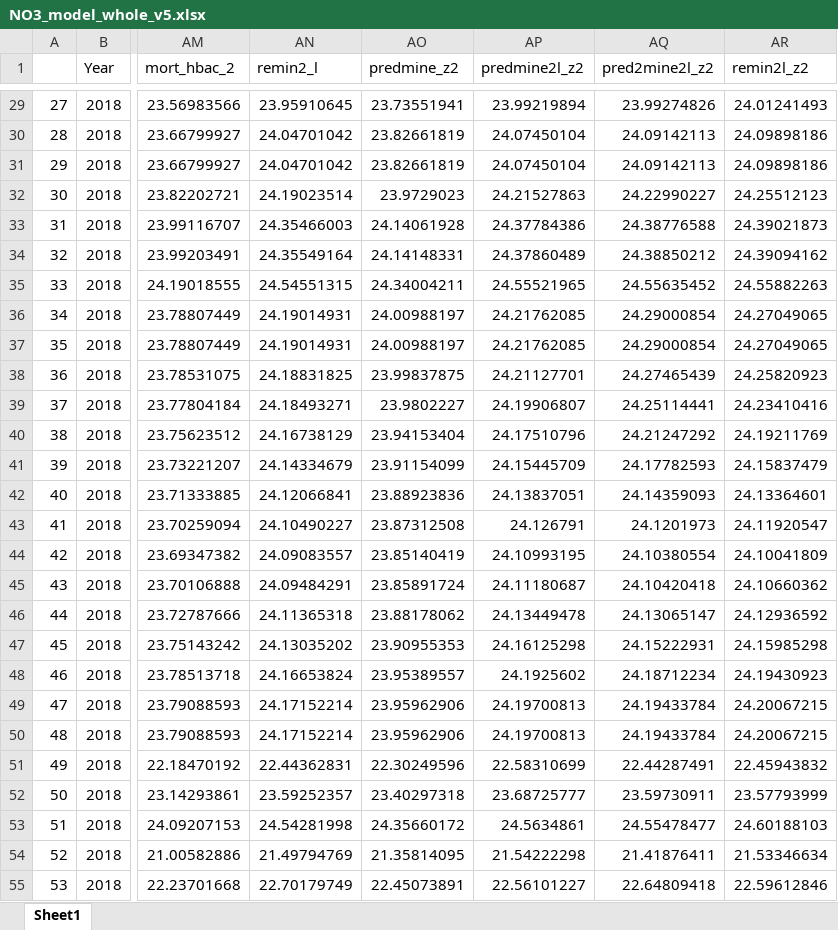
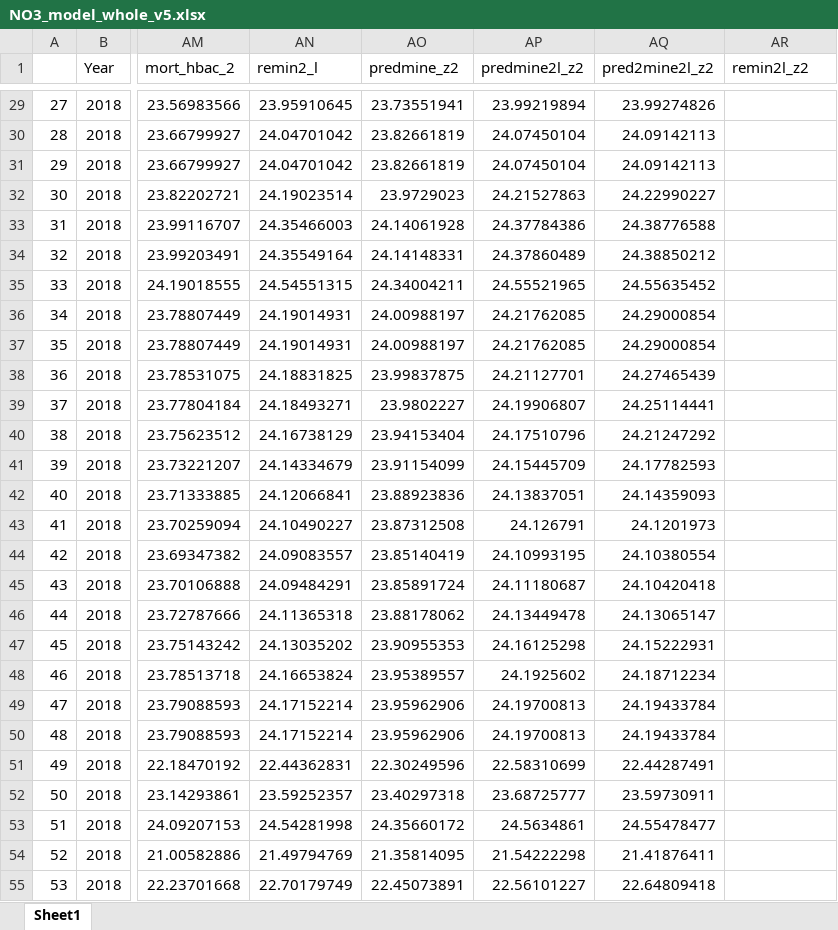
Before and after one commit to SalishSeaCast/analysis-jose, an Excel workbook: notebooks/SHEM/tuning/eval_files/NO3_model_whole_v5.xlsx, sheet Sheet1, drawn as a sheet; only a part is shown, gaps mark what is left out; values as stored, in another font and other column widths than the file's, no borders; the diff covers the shown part only; the diff names each change by its address in the sheet, - before the commit and + after, or states it on an @@ line.

```diff
--- a/notebooks/SHEM/tuning/eval_files/NO3_model_whole_v5.xlsx (sheet Sheet1)
+++ b/notebooks/SHEM/tuning/eval_files/NO3_model_whole_v5.xlsx (sheet Sheet1)
-AR29 (remin2l_z2): 24.01241493
+AR29 (remin2l_z2): (empty)
-AR30:AR31 (remin2l_z2): 24.09898186
+AR30:AR31 (remin2l_z2): (empty)
-AR32 (remin2l_z2): 24.25512123
+AR32 (remin2l_z2): (empty)
-AR33 (remin2l_z2): 24.39021873
+AR33 (remin2l_z2): (empty)
-AR34 (remin2l_z2): 24.39094162
+AR34 (remin2l_z2): (empty)
-AR35 (remin2l_z2): 24.55882263
+AR35 (remin2l_z2): (empty)
-AR36:AR37 (remin2l_z2): 24.27049065
+AR36:AR37 (remin2l_z2): (empty)
-AR38 (remin2l_z2): 24.25820923
+AR38 (remin2l_z2): (empty)
-AR39 (remin2l_z2): 24.23410416
+AR39 (remin2l_z2): (empty)
-AR40 (remin2l_z2): 24.19211769
+AR40 (remin2l_z2): (empty)
-AR41 (remin2l_z2): 24.15837479
+AR41 (remin2l_z2): (empty)
-AR42 (remin2l_z2): 24.13364601
+AR42 (remin2l_z2): (empty)
-AR43 (remin2l_z2): 24.11920547
+AR43 (remin2l_z2): (empty)
-AR44 (remin2l_z2): 24.10041809
+AR44 (remin2l_z2): (empty)
-AR45 (remin2l_z2): 24.10660362
+AR45 (remin2l_z2): (empty)
-AR46 (remin2l_z2): 24.12936592
+AR46 (remin2l_z2): (empty)
-AR47 (remin2l_z2): 24.15985298
+AR47 (remin2l_z2): (empty)
-AR48 (remin2l_z2): 24.19430923
+AR48 (remin2l_z2): (empty)
-AR49:AR50 (remin2l_z2): 24.20067215
+AR49:AR50 (remin2l_z2): (empty)
-AR51 (remin2l_z2): 22.45943832
+AR51 (remin2l_z2): (empty)
-AR52 (remin2l_z2): 23.57793999
+AR52 (remin2l_z2): (empty)
-AR53 (remin2l_z2): 24.60188103
+AR53 (remin2l_z2): (empty)
-AR54 (remin2l_z2): 21.53346634
+AR54 (remin2l_z2): (empty)
-AR55 (remin2l_z2): 22.59612846
+AR55 (remin2l_z2): (empty)
```
Also changed, not shown: 436 edited cells elsewhere in this sheet, 7 other files.
